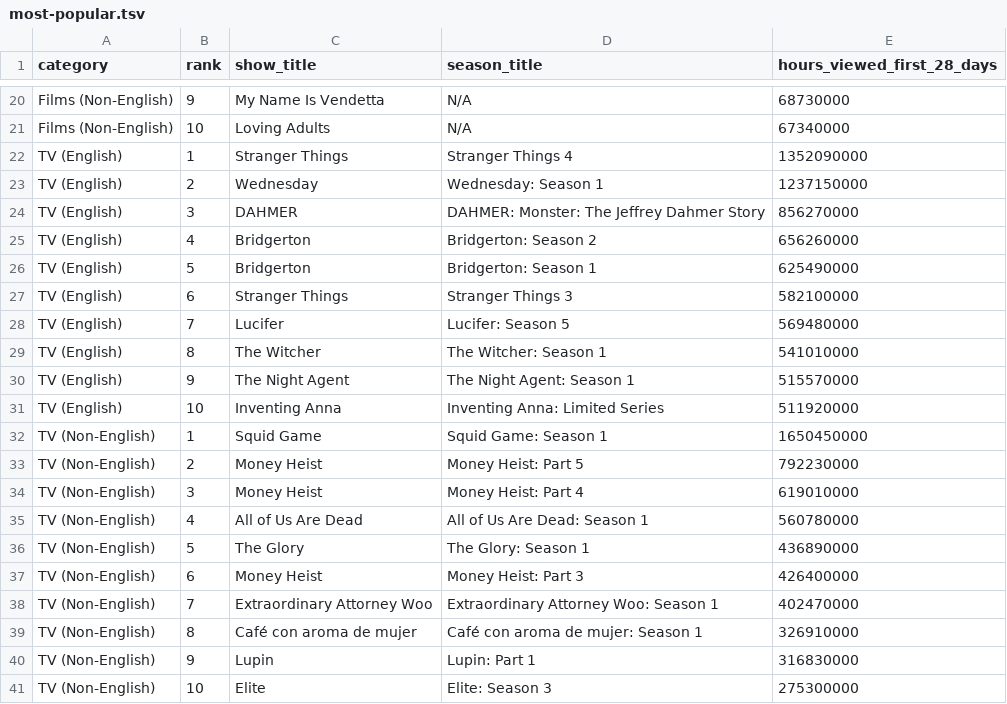
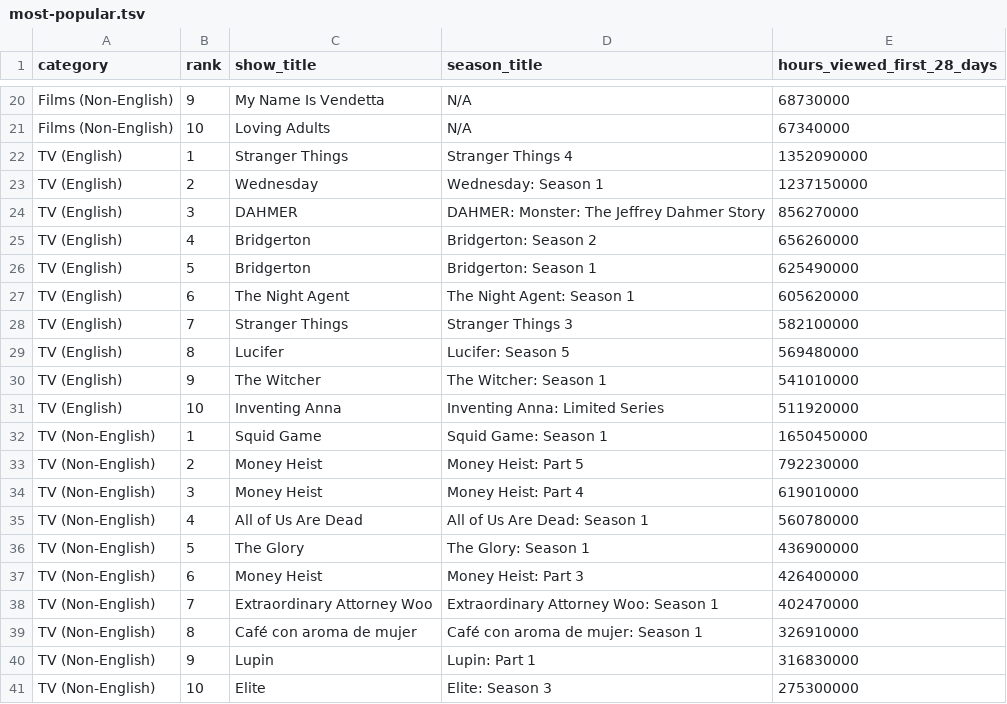
Before and after one commit to dbready/netflix_top10, a TSV file: most-popular.tsv, drawn as a sheet; only a part is shown, gaps mark what is left out.

```diff
--- a/most-popular.tsv
+++ b/most-popular.tsv
@@ -26,6 +26,6 @@ TV (English)	4	Bridgerton	Bridgerton: Season 2	656260000
 TV (English)	5	Bridgerton	Bridgerton: Season 1	625490000
-TV (English)	6	Stranger Things	Stranger Things 3	582100000
-TV (English)	7	Lucifer	Lucifer: Season 5	569480000
-TV (English)	8	The Witcher	The Witcher: Season 1	541010000
-TV (English)	9	The Night Agent	The Night Agent: Season 1	515570000
+TV (English)	6	The Night Agent	The Night Agent: Season 1	605620000
+TV (English)	7	Stranger Things	Stranger Things 3	582100000
+TV (English)	8	Lucifer	Lucifer: Season 5	569480000
+TV (English)	9	The Witcher	The Witcher: Season 1	541010000
 TV (English)	10	Inventing Anna	Inventing Anna: Limited Series	511920000
@@ -35,3 +35,3 @@ TV (Non-English)	3	Money Heist	Money Heist: Part 4	619010000
 TV (Non-English)	4	All of Us Are Dead	All of Us Are Dead: Season 1	560780000
-TV (Non-English)	5	The Glory	The Glory: Season 1	436890000
+TV (Non-English)	5	The Glory	The Glory: Season 1	436900000
 TV (Non-English)	6	Money Heist	Money Heist: Part 3	426400000
```
Also changed, not shown: all-weeks-global.tsv.
